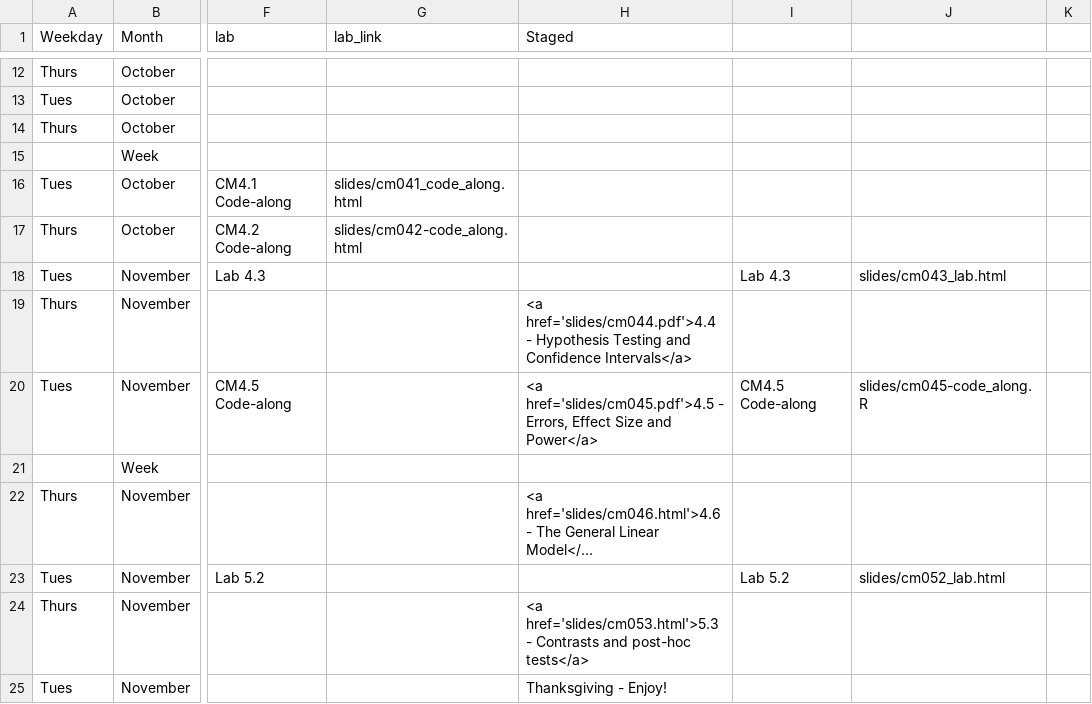
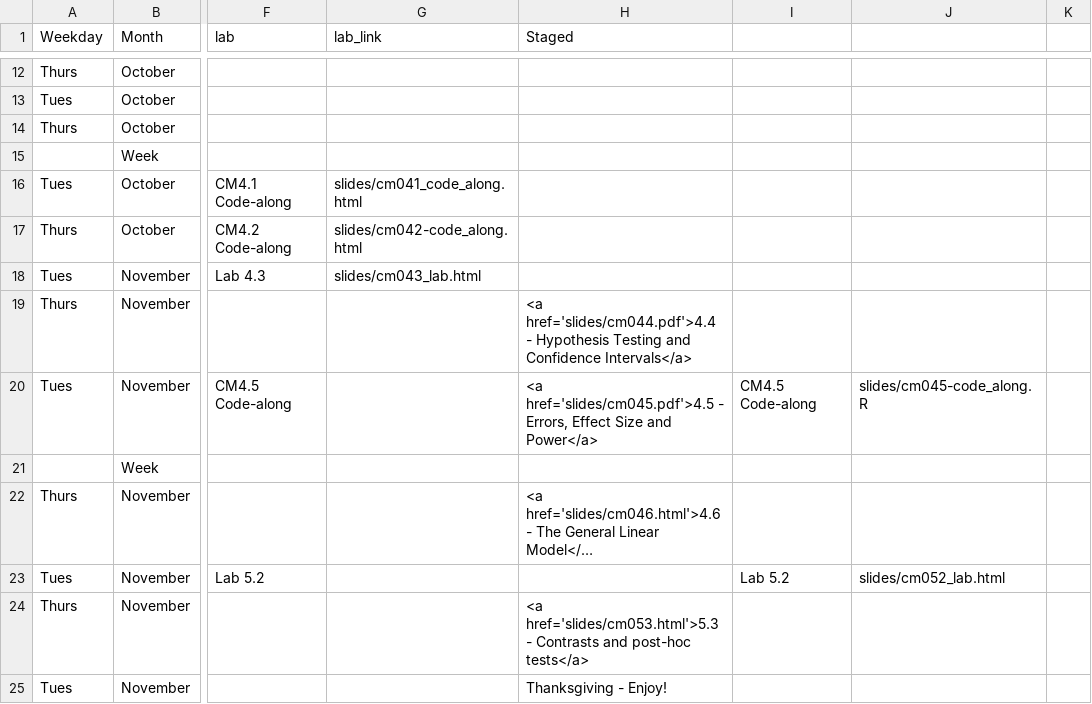
Before and after one commit to rebeccal/ohsu-math630, a CSV file: cm.csv, drawn as a sheet; only a part is shown, gaps mark what is left out; long unchanged cells end in …; the diff names each change by its address in the sheet, - before the commit and + after, or states it on an @@ line.

```diff
--- a/cm.csv
+++ b/cm.csv
-G18 (lab_link): (empty)
+G18 (lab_link): slides/cm043_lab.html
-I18: Lab 4.3
+I18: (empty)
-J18: slides/cm043_lab.html
+J18: (empty)
```
Also changed, not shown: 27 other files.
